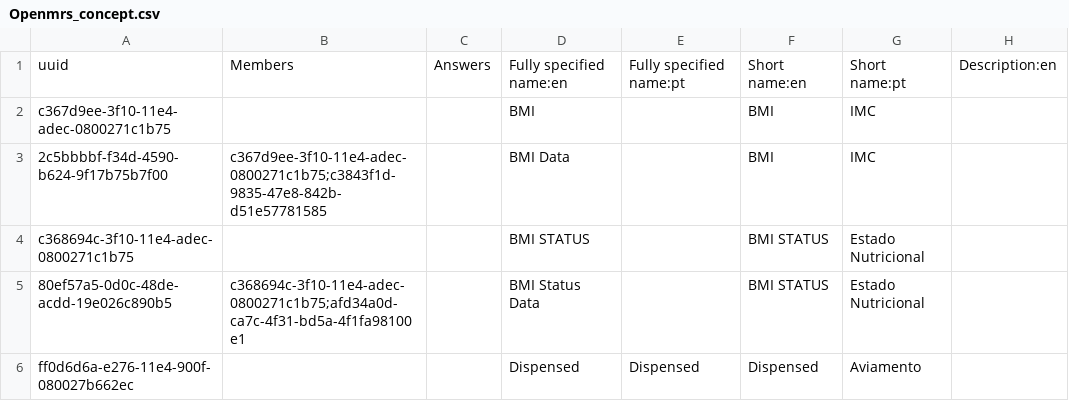
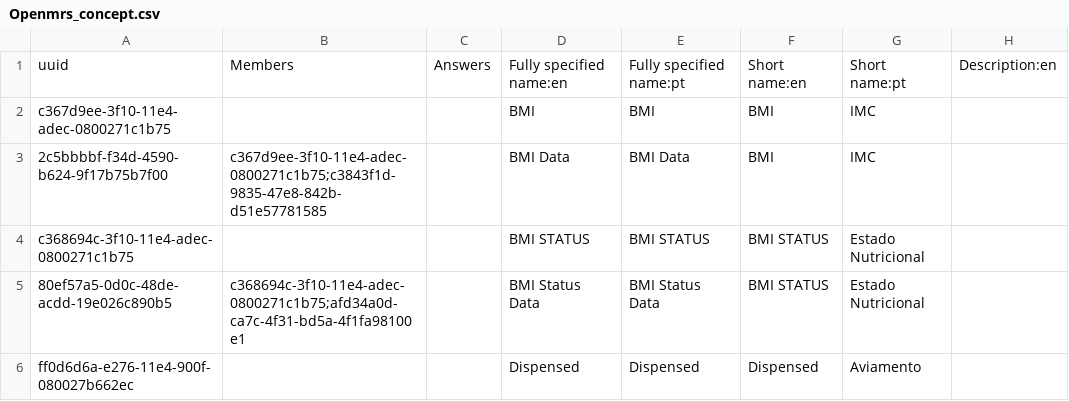
Before and after one commit to esaude/sesp-bahmni-metadata, a CSV file: configuration/concepts/Openmrs_concept.csv, drawn as a sheet; only a part is shown; the diff names each change by its address in the sheet, - before the commit and + after, or states it on an @@ line.

Commit message:
MPOC-459 Fix BMI Data in pt

```diff
--- a/configuration/concepts/Openmrs_concept.csv
+++ b/configuration/concepts/Openmrs_concept.csv
-E2: (empty)
+E2: BMI
-E3: (empty)
+E3: BMI Data
-E4: (empty)
+E4: BMI STATUS
-E5: (empty)
+E5: BMI Status Data
```
